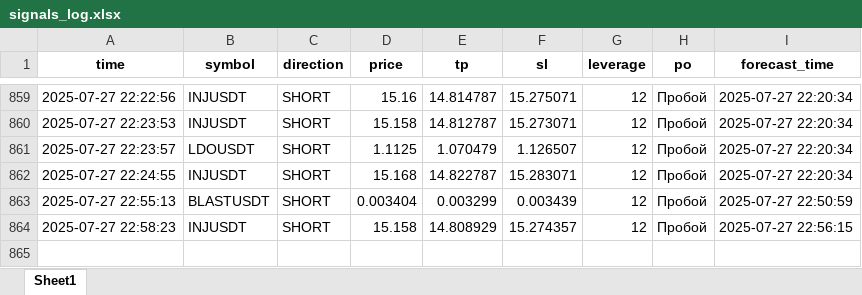
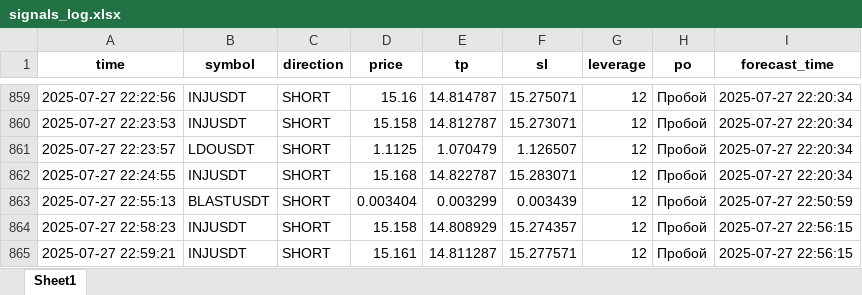
Before and after one commit to brybarrett/crypto-signals, an Excel workbook: signals_log.xlsx, sheet Sheet1, drawn as a sheet; only a part is shown, gaps mark what is left out; values as stored, in another font and other column widths than the file's, no borders; the diff names each change by its address in the sheet, - before the commit and + after, or states it on an @@ line.

Commit message:
Добавлен сигнал INJUSDT (SHORT)

```diff
--- a/signals_log.xlsx (sheet Sheet1)
+++ b/signals_log.xlsx (sheet Sheet1)
+row 865: 2025-07-27 22:59:21 | INJUSDT | SHORT | 15.161 | 14.811287 | 15.277571 | 12 | Пробой | 2025-07-27 22:56:15
```
